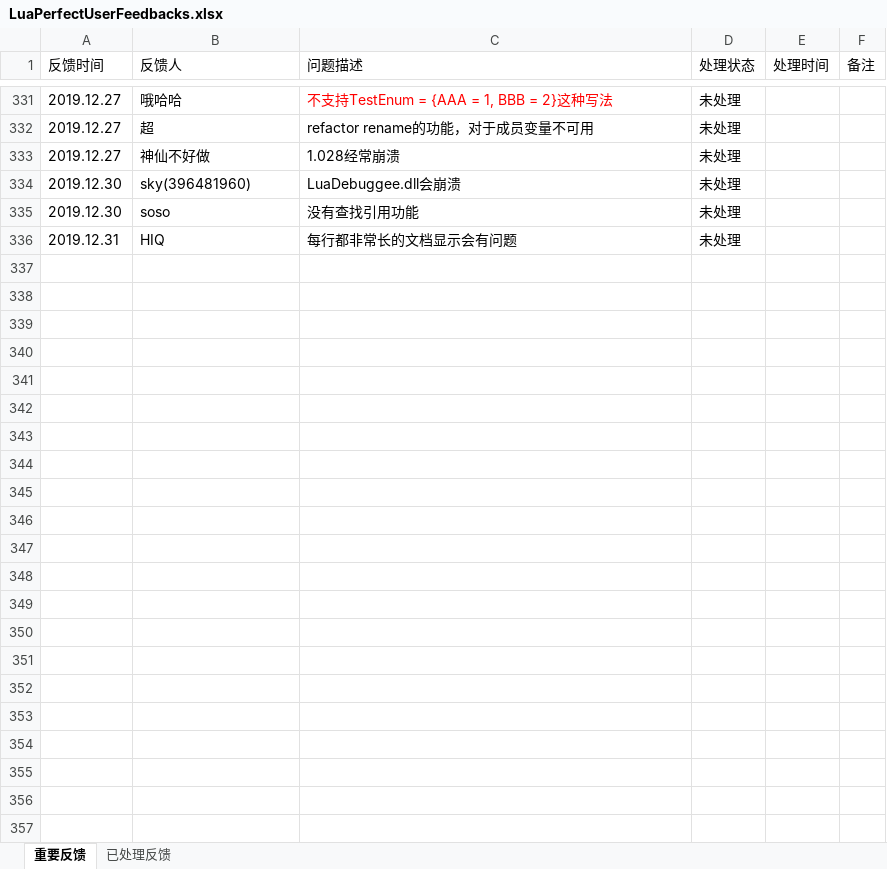
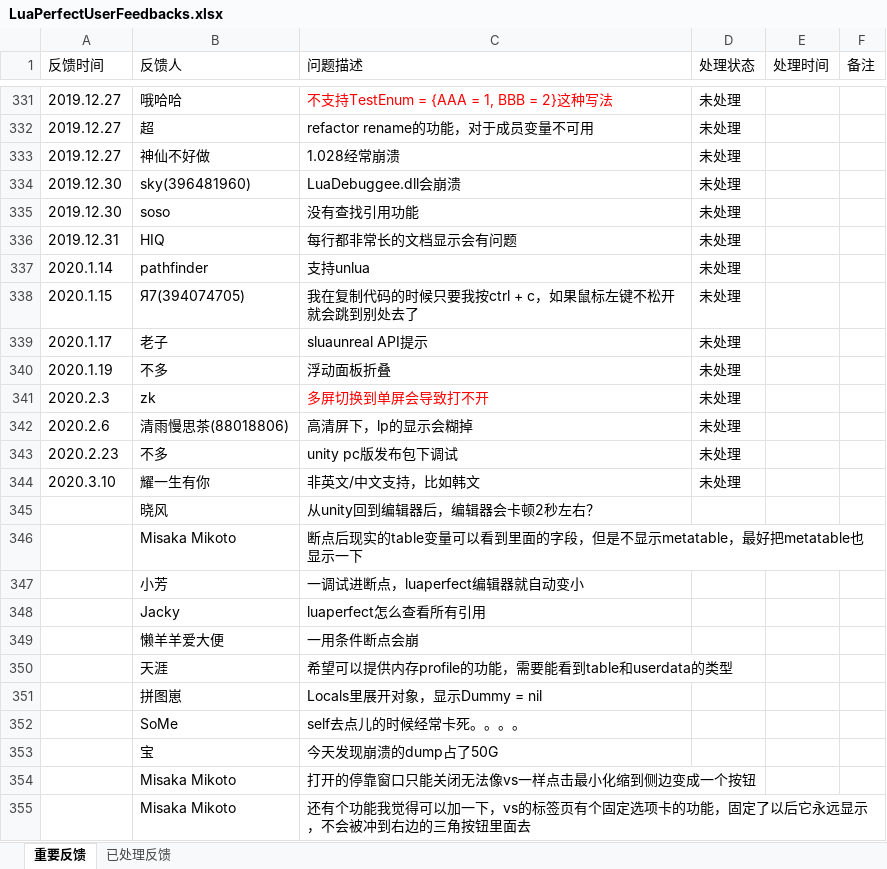
Before and after one commit to jiangzheng1986/LuaPerfect, an Excel workbook: Docs/LuaPerfectUserFeedbacks.xlsx, sheet 重要反馈, drawn as a sheet; only a part is shown, gaps mark what is left out; values as stored, in another font and other column widths than the file's, no borders; the diff covers the shown part only; the diff names each change by its address in the sheet, - before the commit and + after, or states it on an @@ line.

Commit message:
update feedback

```diff
--- a/Docs/LuaPerfectUserFeedbacks.xlsx (sheet 重要反馈)
+++ b/Docs/LuaPerfectUserFeedbacks.xlsx (sheet 重要反馈)
+row 337: 2020.1.14 | pathfinder | 支持unlua | 未处理
+row 338: 2020.1.15 | Я7(394074705) | 我在复制代码的时候只要我按ctrl + c，如果鼠标左键不松开就会跳到别处去了 | 未处理
+row 339: 2020.1.17 | 老子 | sluaunreal API提示 | 未处理
+row 340: 2020.1.19 | 不多 | 浮动面板折叠 | 未处理
+row 341: 2020.2.3 | zk | 多屏切换到单屏会导致打不开 | 未处理
+row 342: 2020.2.6 | 清雨慢思茶(88018806) | 高清屏下，lp的显示会糊掉 | 未处理
+row 343: 2020.2.23 | 不多 | unity pc版发布包下调试 | 未处理
+row 344: 2020.3.10 | 耀一生有你 | 非英文/中文支持，比如韩文 | 未处理
+row 345:  | 晓风 | 从unity回到编辑器后，编辑器会卡顿2秒左右？
+row 346:  | Misaka Mikoto | 断点后现实的table变量可以看到里面的字段，但是不显示metatable，最好把metatable也显示一下
+row 347:  | 小芳 | 一调试进断点，luaperfect编辑器就自动变小
+row 348:  | Jacky | luaperfect怎么查看所有引用
+row 349:  | 懒羊羊爱大便 | 一用条件断点会崩
+row 350:  | 天涯 | 希望可以提供内存profile的功能，需要能看到table和userdata的类型
+row 351:  | 拼图崽 | Locals里展开对象，显示Dummy = nil
+row 352:  | SoMe | self去点儿的时候经常卡死。。。。
+row 353:  | 宝 | 今天发现崩溃的dump占了50G
+row 354:  | Misaka Mikoto | 打开的停靠窗口只能关闭无法像vs一样点击最小化缩到侧边变成一个按钮
+row 355:  | Misaka Mikoto | 还有个功能我觉得可以加一下，vs的标签页有个固定选项卡的功能，固定了以后它永远显示，不会被冲到右边的三角按钮里面去
```
Also changed, not shown: 13 added rows elsewhere in this sheet, sheet 已处理反馈.
